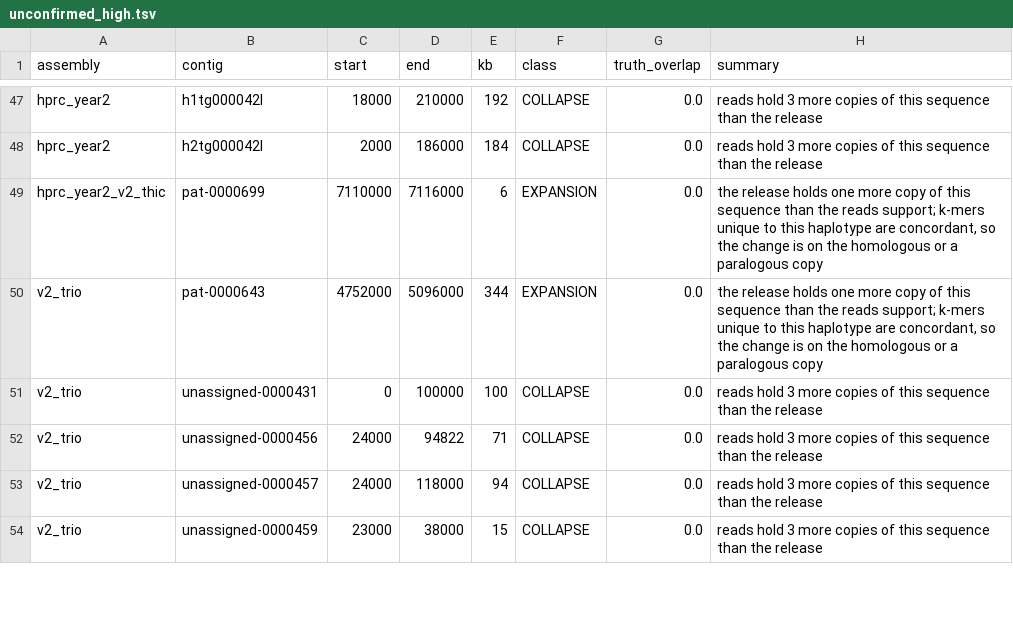
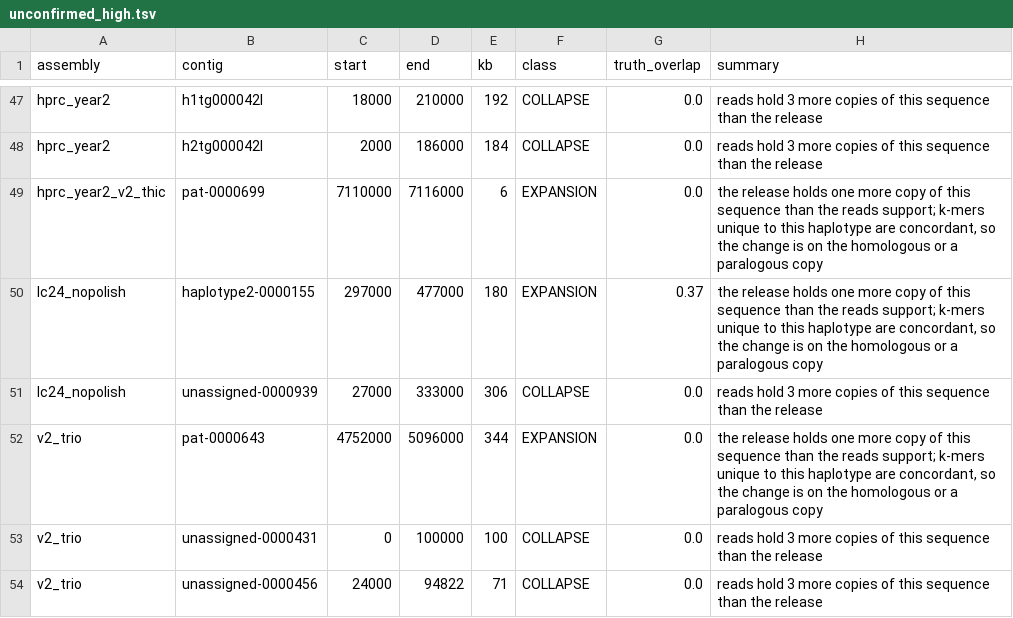
Before and after one commit to jlanej/assemble_align, a TSV file: copyproof/experiments/2026-11-13_hg002_assemblies/unconfirmed_high.tsv, drawn as a sheet; only a part is shown, gaps mark what is left out; the shorter side is filled out with more unchanged rows; the diff names each change by its address in the sheet, - before the commit and + after, or states it on an @@ line.

```diff
--- a/copyproof/experiments/2026-11-13_hg002_assemblies/unconfirmed_high.tsv
+++ b/copyproof/experiments/2026-11-13_hg002_assemblies/unconfirmed_high.tsv
+row 50: lc24_nopolish | haplotype2-0000155 | 297000 | 477000 | 180 | EXPANSION | 0.37 | the release holds one more copy of this sequence than the reads support; k-mers unique to this haplotype are concordant, so the change is on the homologous or a paralogous copy
+row 51: lc24_nopolish | unassigned-0000939 | 27000 | 333000 | 306 | COLLAPSE | 0.0 | reads hold 3 more copies of this sequence than the release
```
Also changed, not shown: copyproof/experiments/2026-11-13_hg002_assemblies/scoreboard.by_size.tsv, copyproof/experiments/2026-11-13_hg002_assemblies/scoreboard.tsv, 7 other files.
